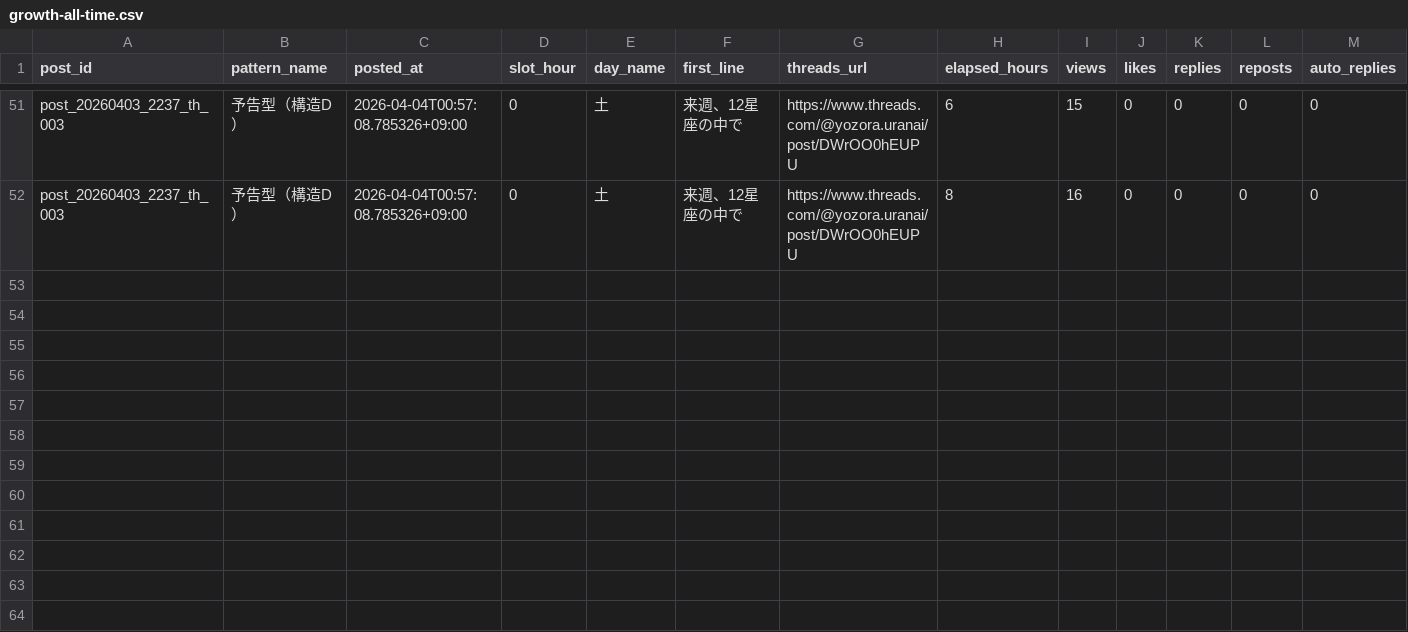
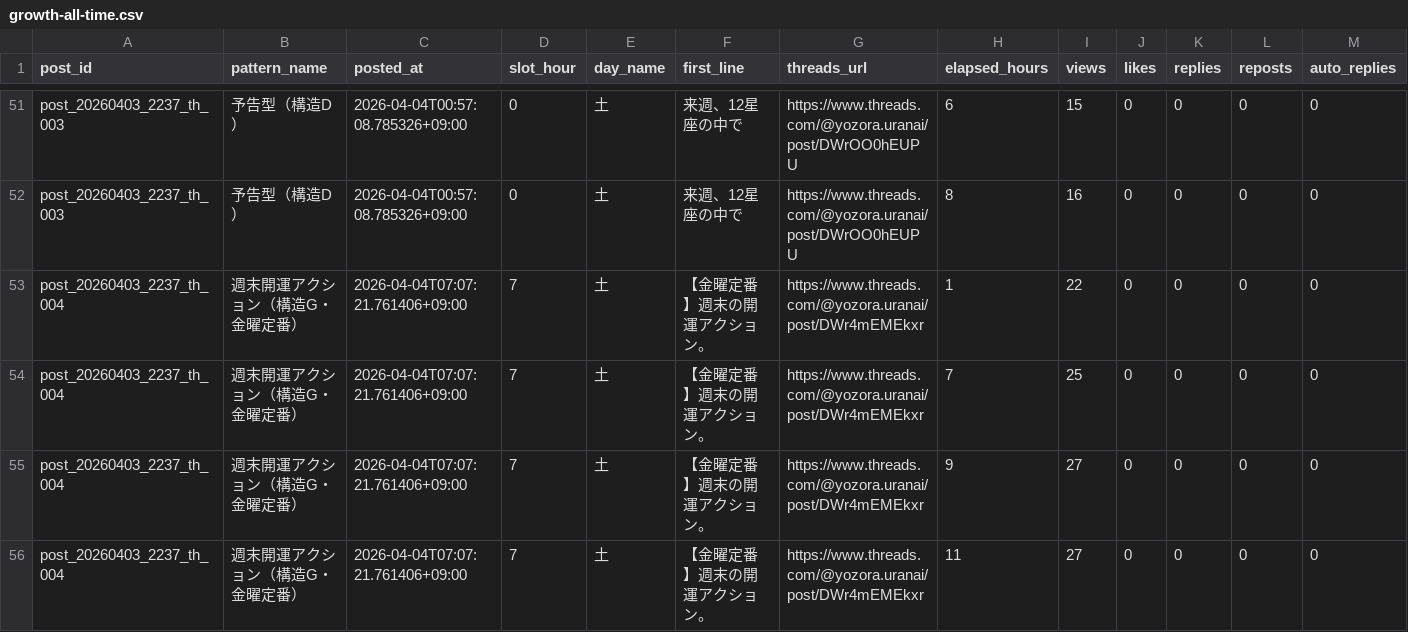
Before and after one commit to fkgyou2019/yozora-uranai-bot, a CSV file: state/reports/growth-all-time.csv, drawn as a sheet; only a part is shown, gaps mark what is left out; rows hold the shown columns only; the diff names each change by its address in the sheet, - before the commit and + after, or states it on an @@ line.

```diff
--- a/state/reports/growth-all-time.csv
+++ b/state/reports/growth-all-time.csv
+row 53: post_20260403_2237_th_004 | 週末開運アクション（構造G・金曜定番） | 2026-04-04T07:07:21.761406+09:00 | 7 | 土 | 【金曜定番】週末の開運アクション。 | https://www.threads.com/@yozora.uranai/post/DWr4mEMEkxr | 1 | 22 | 0 | 0 | 0 | 0
+row 54: post_20260403_2237_th_004 | 週末開運アクション（構造G・金曜定番） | 2026-04-04T07:07:21.761406+09:00 | 7 | 土 | 【金曜定番】週末の開運アクション。 | https://www.threads.com/@yozora.uranai/post/DWr4mEMEkxr | 7 | 25 | 0 | 0 | 0 | 0
+row 55: post_20260403_2237_th_004 | 週末開運アクション（構造G・金曜定番） | 2026-04-04T07:07:21.761406+09:00 | 7 | 土 | 【金曜定番】週末の開運アクション。 | https://www.threads.com/@yozora.uranai/post/DWr4mEMEkxr | 9 | 27 | 0 | 0 | 0 | 0
+row 56: post_20260403_2237_th_004 | 週末開運アクション（構造G・金曜定番） | 2026-04-04T07:07:21.761406+09:00 | 7 | 土 | 【金曜定番】週末の開運アクション。 | https://www.threads.com/@yozora.uranai/post/DWr4mEMEkxr | 11 | 27 | 0 | 0 | 0 | 0
```
Also changed, not shown: state/reports/growth-2026-04.csv, 3 other files.
